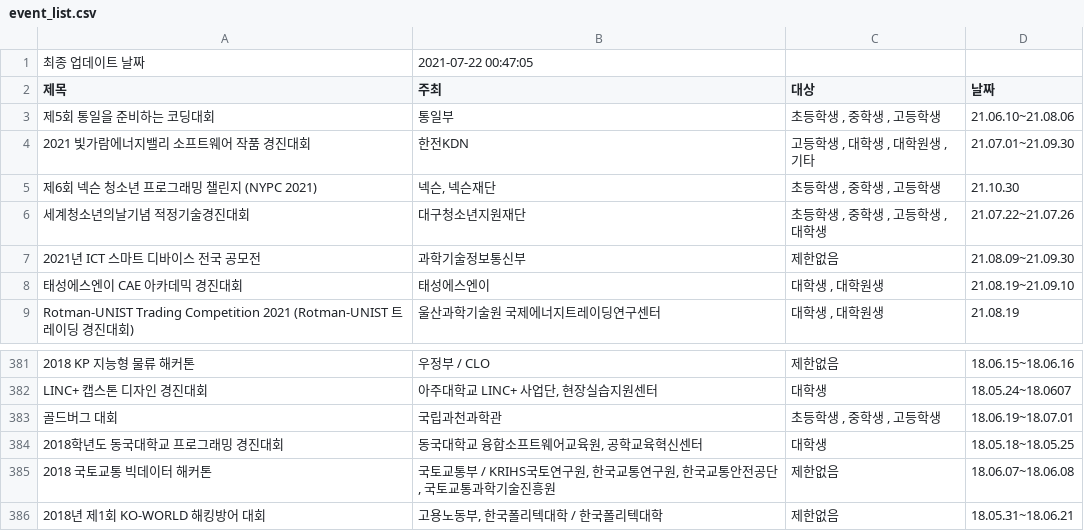
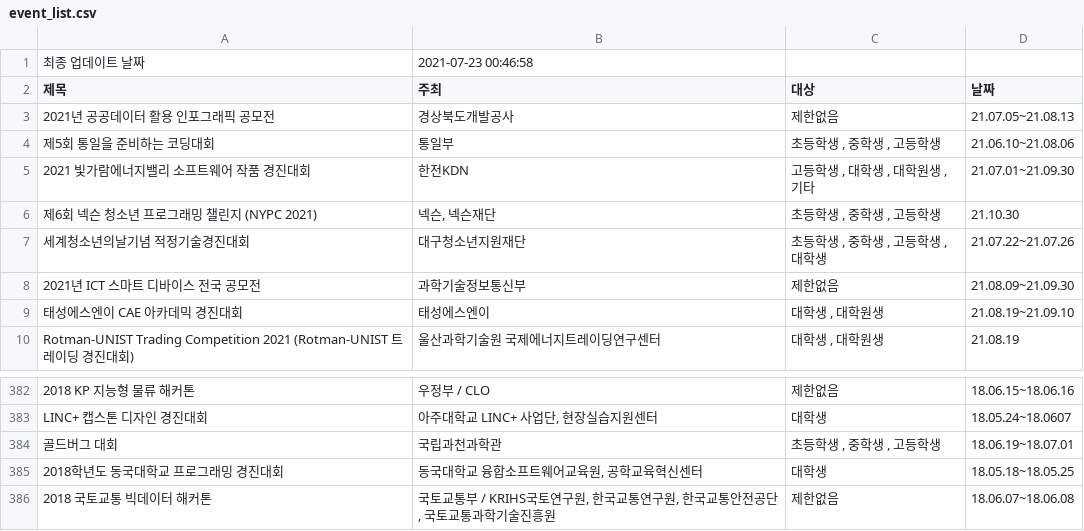
Before and after one commit to shinequasar/web-crawler, a CSV file: event_list.csv, drawn as a sheet; only a part is shown, gaps mark what is left out.

Commit message:
Auto - Update Event data with Crawler

```diff
--- a/event_list.csv
+++ b/event_list.csv
@@ -1,3 +1,6 @@
-최종 업데이트 날짜,2021-07-22 00:47:05
+최종 업데이트 날짜,2021-07-23 00:46:58
 제목,주최,대상,날짜
+2021년 공공데이터 활용 인포그래픽 공모전,  경상북도개발공사,"
+																									제한없음","
+																	21.07.05~21.08.13															"
 제5회 통일을 준비하는 코딩대회 ,  통일부,"
@@ -1151,4 +1154 @@ LINC+ 캡스톤 디자인 경진대회,"  아주대학교 LINC+ 사업단, 현
 																	18.06.07~18.06.08															"
-2018년 제1회 KO-WORLD 해킹방어 대회,"  고용노동부, 한국폴리텍대학 / 한국폴리텍대학","
-																									제한없음","
-																	18.05.31~18.06.21															"
```
